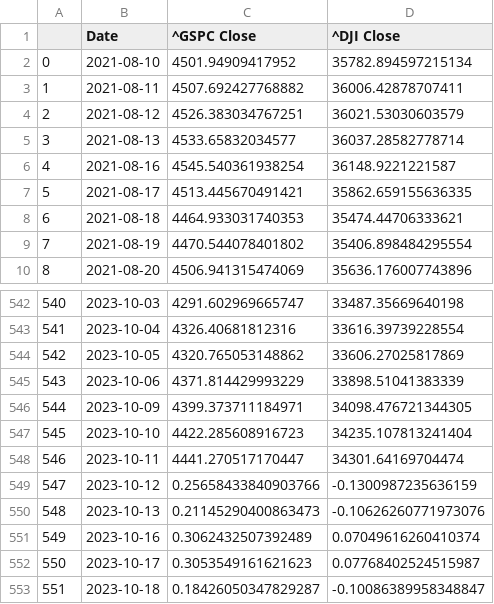
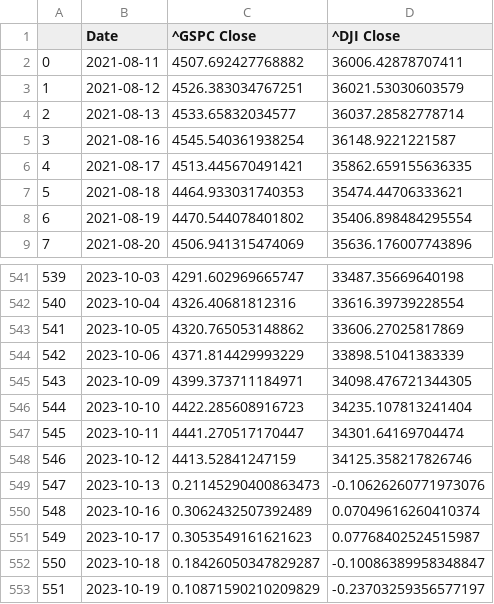
Before and after one commit to Brycekratzer/Economic-Web-DashBoard, a CSV file: data/model_data/Post_Norm_Model_Data.csv, drawn as a sheet; only a part is shown, gaps mark what is left out; the shorter side is filled out with more unchanged rows; removed rows and columns are numbered as before the commit, all else as after; the diff names each change by its address in the sheet, - before the commit and + after, or states it on an @@ line.

```diff
--- a/data/model_data/Post_Norm_Model_Data.csv
+++ b/data/model_data/Post_Norm_Model_Data.csv
-row 2: 0 | 2021-08-10 | 4501.94909417952 | 35782.894597215134
@@ column A renumbered from row 2 down @@
-C548 (^GSPC Close): 0.25658433840903766
+C548 (^GSPC Close): 4413.52841247159
-D548 (^DJI Close): -0.1300987235636159
+D548 (^DJI Close): 34125.358217826746
```
Also changed, not shown: data/model_data/Pre_Norm_Model_Data.csv, data/model_projections/actual_stock_50_prior.csv, 9 other files.
